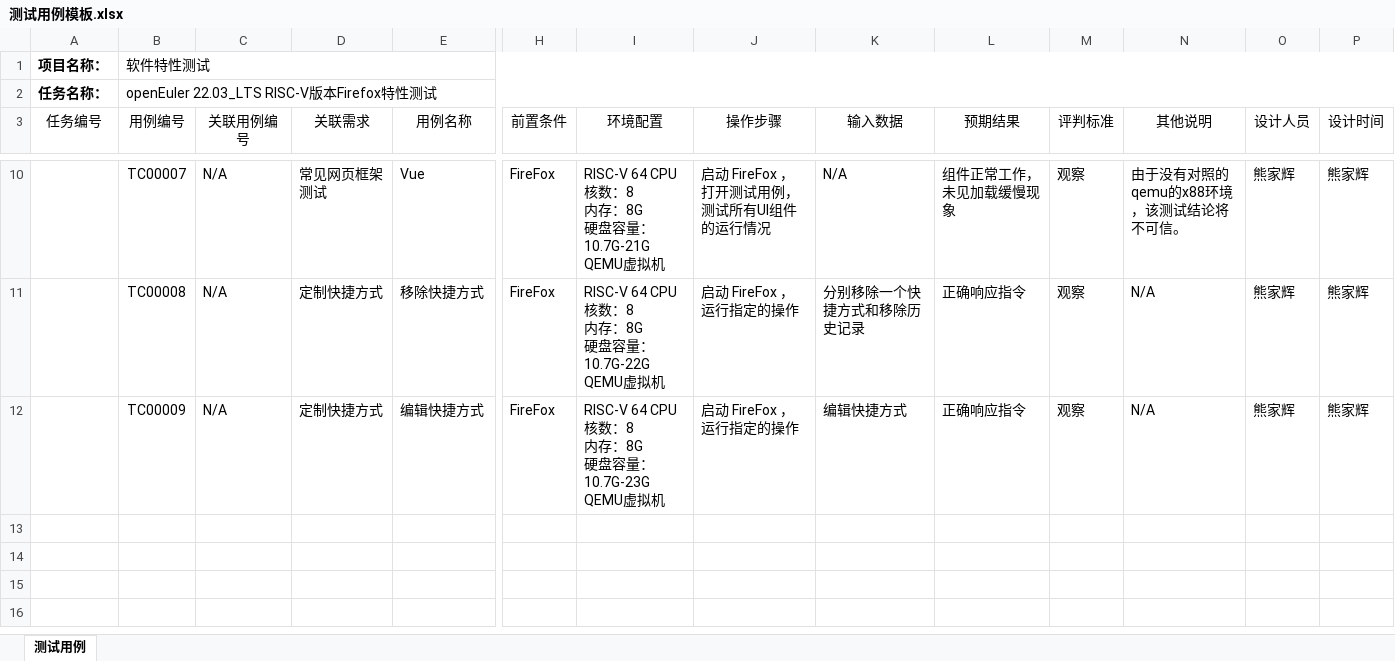
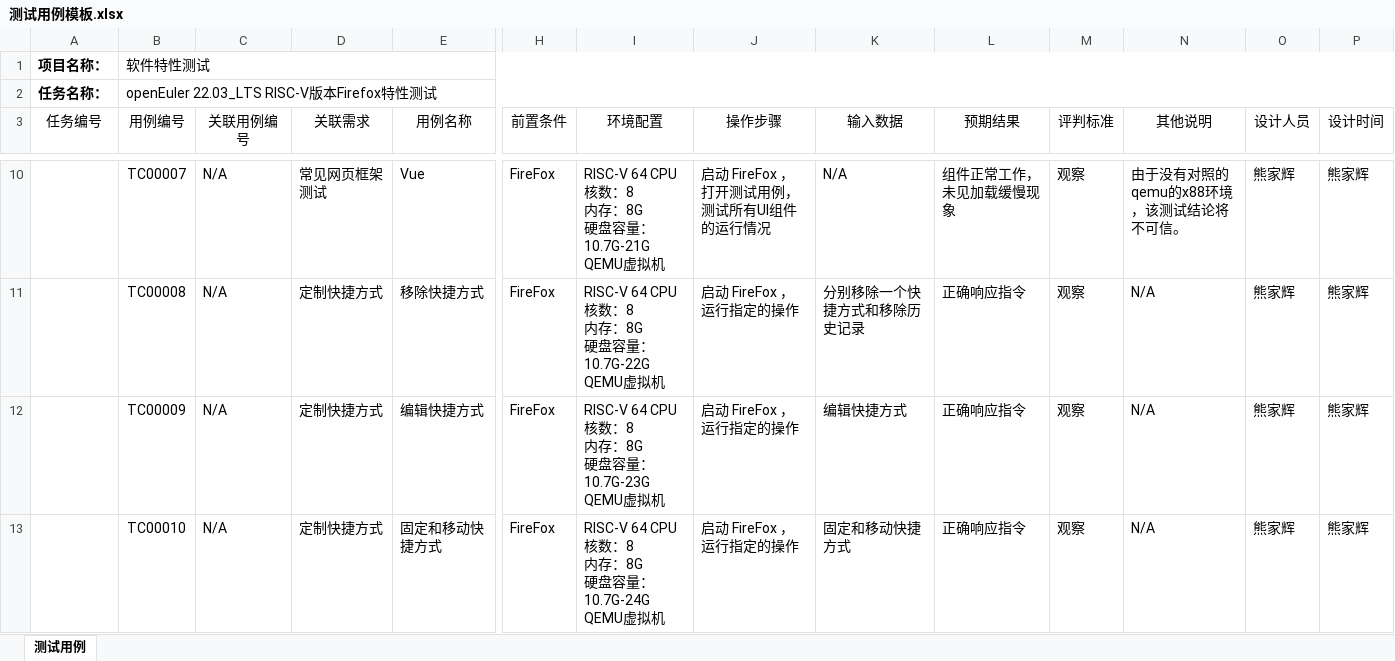
Before and after one commit to ArielHeleneto/Work-PLCT, an Excel workbook: TestFirefox/测试用例模板.xlsx, sheet 测试用例, drawn as a sheet; only a part is shown, gaps mark what is left out; values as stored, in another font and other column widths than the file's, no borders; rows hold the shown columns only; ↵ is a line break in a cell; the diff names each change by its address in the sheet, - before the commit and + after, or states it on an @@ line.

```diff
--- a/TestFirefox/测试用例模板.xlsx (sheet 测试用例)
+++ b/TestFirefox/测试用例模板.xlsx (sheet 测试用例)
+row 13:  | TC00010 | N/A | 定制快捷方式 | 固定和移动快捷方式 | FireFox | RISC-V 64 CPU核数：8 ↵ 内存：8G ↵ 硬盘容量：10.7G-24G QEMU虚拟机 | 启动 FireFox ，运行指定的操作 | 固定和移动快捷方式 | 正确响应指令 | 观察 | N/A | 熊家辉 | 熊家辉
```
Also changed, not shown: 1 other file.
